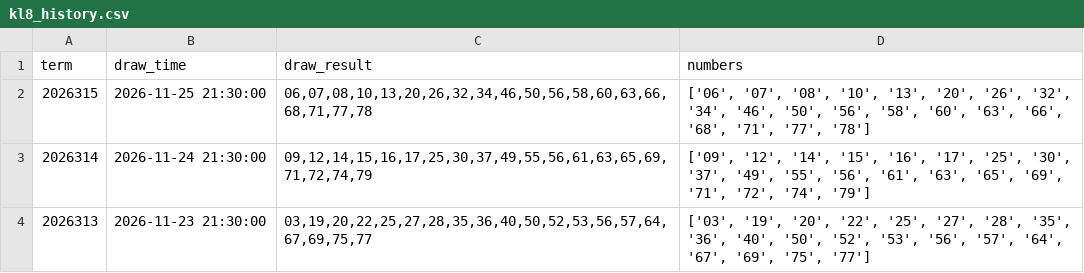
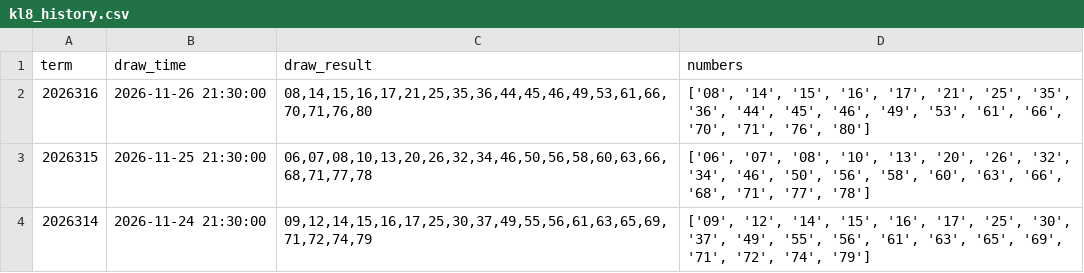
Before and after one commit to Neko569/get_lottery_data, a CSV file: data/kl8_history.csv, drawn as a sheet; only a part is shown; the shorter side is filled out with more unchanged rows.

```diff
--- a/data/kl8_history.csv
+++ b/data/kl8_history.csv
@@ -1,2 +1,3 @@
 term,draw_time,draw_result,numbers
+2026316,2026-11-26 21:30:00,"08,14,15,16,17,21,25,35,36,44,45,46,49,53,61,66,70,71,76,80","['08', '14', '15', '16', '17', '21', '25', '35', '36', '44', '45', '46', '49', '53', '61', '66', '70', '71', '76', '80']"
 2026315,2026-11-25 21:30:00,"06,07,08,10,13,20,26,32,34,46,50,56,58,60,63,66,68,71,77,78","['06', '07', '08', '10', '13', '20', '26', '32', '34', '46', '50', '56', '58', '60', '63', '66', '68', '71', '77', '78']"
```
Also changed, not shown: data/fc3d_history.csv, data/pls_history.csv, 7 other files.
